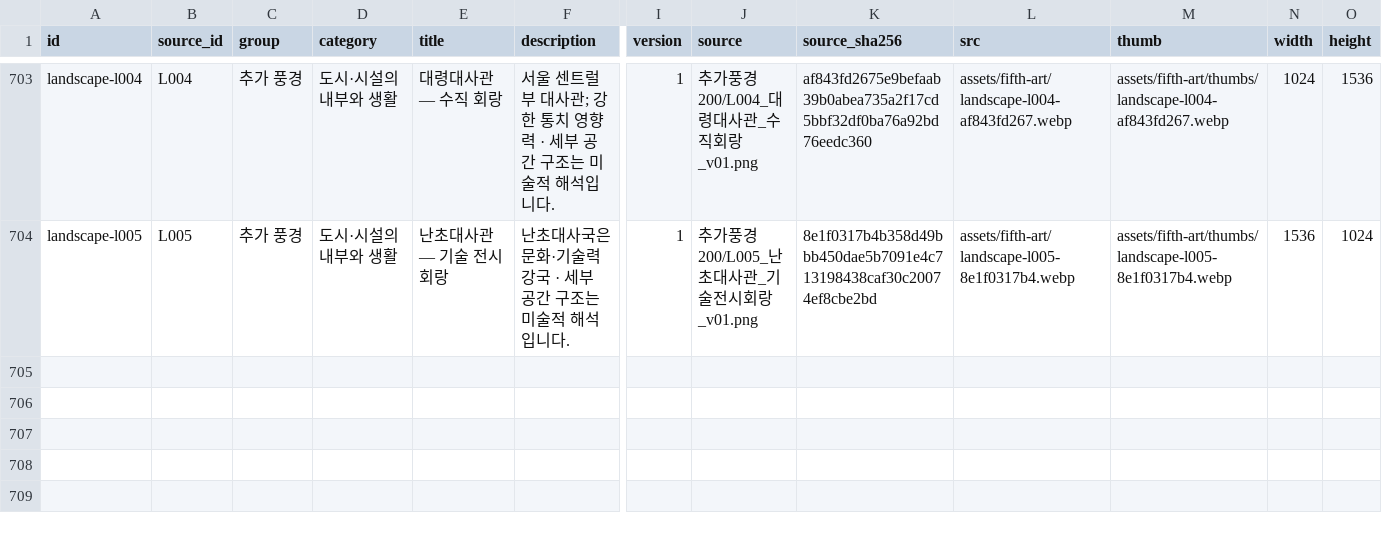
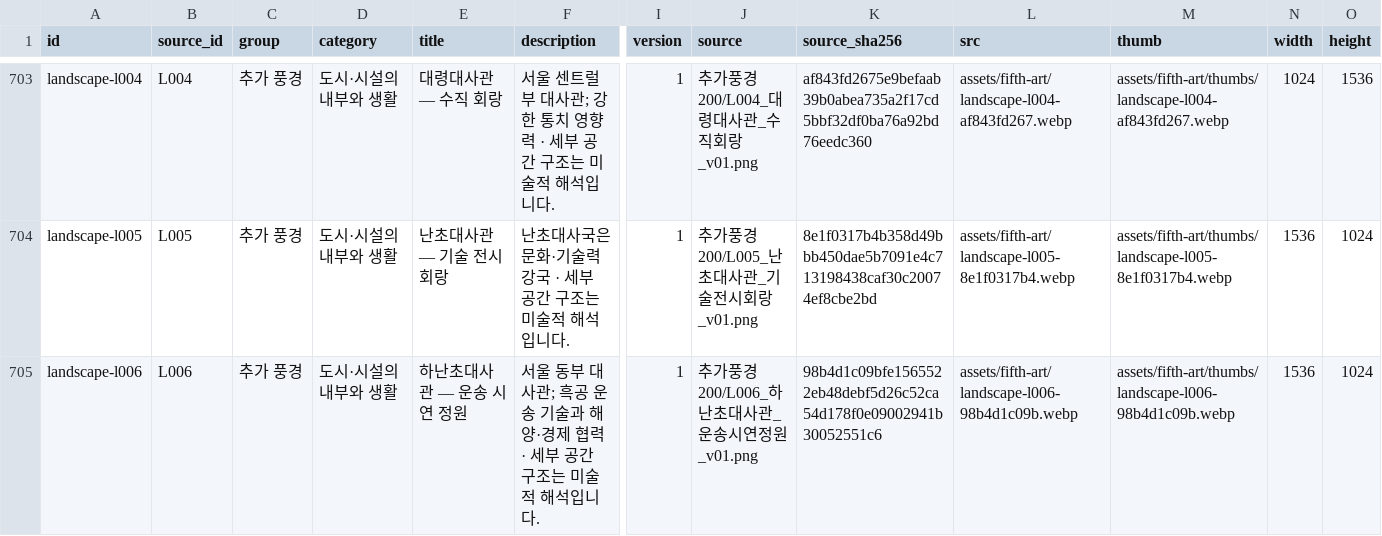
Before and after one commit to whtdrgongmail/MEJEwiki, a CSV file: fewk/assets/fifth-art/web-image-info.csv, drawn as a sheet; only a part is shown, gaps mark what is left out; rows hold the shown columns only; the diff names each change by its address in the sheet, - before the commit and + after, or states it on an @@ line.

Commit message:
Add Hanancho embassy outdoor transport demonstration landscape

```diff
--- a/fewk/assets/fifth-art/web-image-info.csv
+++ b/fewk/assets/fifth-art/web-image-info.csv
+row 705: landscape-l006 | L006 | 추가 풍경 | 도시·시설의 내부와 생활 | 하난초대사관 — 운송 시연 정원 | 서울 동부 대사관; 흑공 운송 기술과 해양·경제 협력 · 세부 공간 구조는 미술적 해석입니다. | 1 | 추가풍경200/L006_하난초대사관_운송시연정원_v01.png | 98b4d1c09bfe1565522eb48debf5d26c52ca54d178f0e09002941b30052551c6 | assets/fifth-art/landscape-l006-98b4d1c09b.webp | assets/fifth-art/thumbs/landscape-l006-98b4d1c09b.webp | 1536 | 1024
```
Also changed, not shown: 3 other files.
